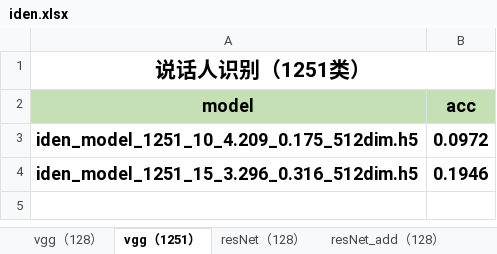
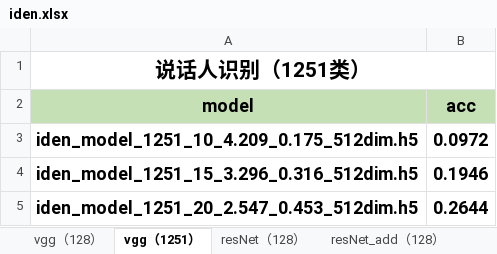
Before and after one commit to qiaoxiaobin2018/VoiceprintRecognition, an Excel workbook: res/iden.xlsx, sheet vgg（1251）, drawn as a sheet; values as stored, in another font and other column widths than the file's, no borders; the diff names each change by its address in the sheet, - before the commit and + after, or states it on an @@ line.

```diff
--- a/res/iden.xlsx (sheet vgg（1251）)
+++ b/res/iden.xlsx (sheet vgg（1251）)
+row 5: iden_model_1251_20_2.547_0.453_512dim.h5 | 0.2644
```
Also changed, not shown: sheet resNet（128）, sheet resNet_add（128）, charts or pictures, res/veri.xlsx.
